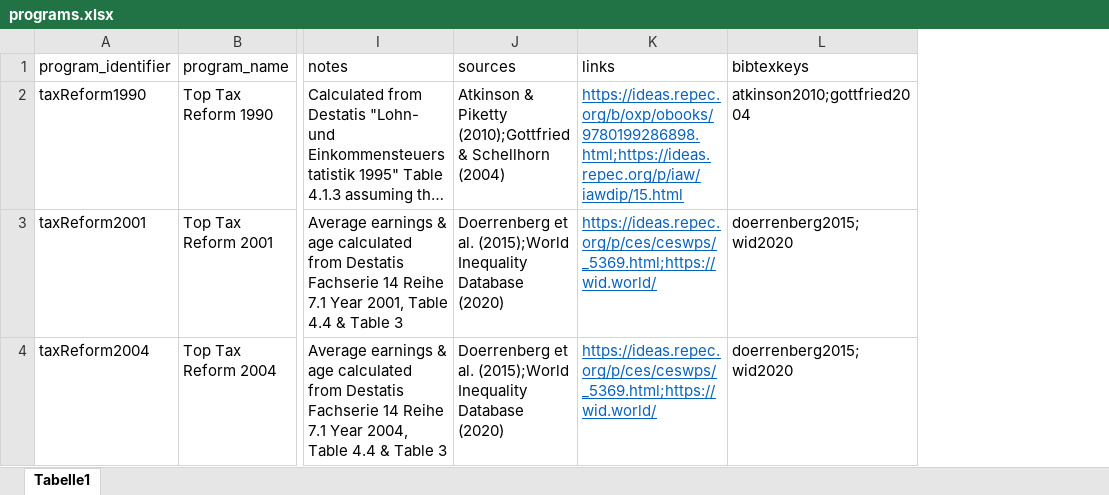
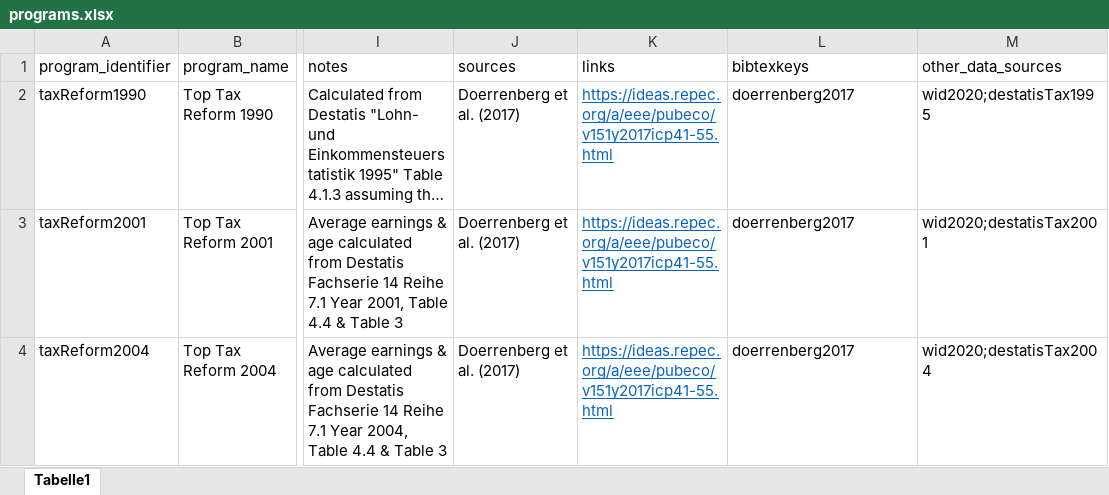
Before and after one commit to sbischl/mvpfDE, an Excel workbook: programs.xlsx, sheet Tabelle1, drawn as a sheet; only a part is shown, gaps mark what is left out; long unchanged cells end in …; values as stored, in another font and other column widths than the file's, no borders; the diff covers the shown part only; the diff names each change by its address in the sheet, - before the commit and + after, or states it on an @@ line.

Commit message:
* updated literature.bib to json script to use the bibtex keys instead of the some meaningless index-number for the resulting json object * separated economic literature from data sources in programs.xlsx (This adds a new column: other_data_sources) * added missing data sources to literature.bib

```diff
--- a/programs.xlsx (sheet Tabelle1)
+++ b/programs.xlsx (sheet Tabelle1)
+column M (other_data_sources), rows 2-4: wid2020;destatisTax1995 | wid2020;destatisTax2001 | wid2020;destatisTax2004
-J2 (sources): Atkinson & Piketty (2010);Gottfried & Schellhorn (2004)
+J2 (sources): Doerrenberg et al. (2017)
-K2 (links): https://ideas.repec.org/b/oxp/obooks/9780199286898.html;https://ideas.repec.org/p/iaw/iawdip/15.html
+K2 (links): https://ideas.repec.org/a/eee/pubeco/v151y2017icp41-55.html
-L2 (bibtexkeys): atkinson2010;gottfried2004
+L2 (bibtexkeys): doerrenberg2017
-J3:J4 (sources): Doerrenberg et al. (2015);World Inequality Database (2020)
+J3:J4 (sources): Doerrenberg et al. (2017)
-K3:K4 (links): https://ideas.repec.org/p/ces/ceswps/_5369.html;https://wid.world/
+K3:K4 (links): https://ideas.repec.org/a/eee/pubeco/v151y2017icp41-55.html
-L3:L4 (bibtexkeys): doerrenberg2015;wid2020
+L3:L4 (bibtexkeys): doerrenberg2017
```
Also changed, not shown: 7 edited cells elsewhere in this sheet, 3 other files.
